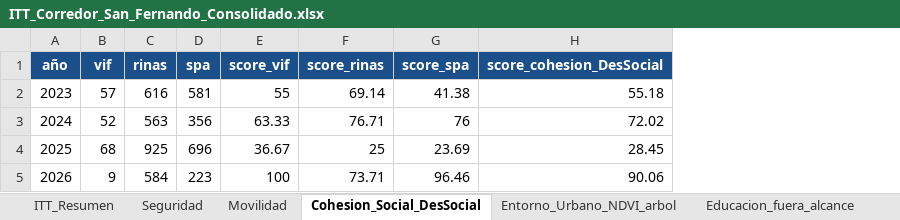
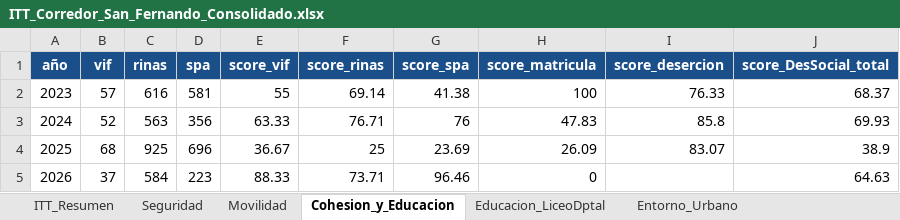
Before and after one commit to j0rg3c45/Itt_repos_cali, an Excel workbook: outputs/itt_corredor_san_fernando/ITT_Corredor_San_Fernando_Consolidado.xlsx, sheet Cohesion_y_Educacion, drawn as a sheet; values as stored, in another font and other column widths than the file's, no borders; removed rows and columns are numbered as before the commit, all else as after; the diff names each change by its address in the sheet, - before the commit and + after, or states it on an @@ line.

Commit message:
San Fernando (nb09): integra DE, Vivienda, Educacion + fix fechas 2026 + subzonas
- Fix bug fechas 2026: procesar() usa format=mixed (hurtos/homicidios/VIF Q2-Q3 ya entran)
- Desarrollo Economico: Camara de Comercio filtrada al poligono (4591 negocios, stock activo)
- Vivienda: spatial join + prorrateo SISBEN (habitabilidad 52.7, 0 subsidios en zona)
- Educacion: IE Liceo Departamental via JSON liviano (preprocesado con calamine)
- Subzonas 1/2/3 + Yawa al mapa + celda comparativa por subzona
- Quita rotulos 'parcial/no comparable' de graficas y Excel (11 hojas)
- Excluye data cruda data_2025_2026/ (~2.8GB) del repo

```diff
--- a/outputs/itt_corredor_san_fernando/ITT_Corredor_San_Fernando_Consolidado.xlsx (sheet Cohesion_y_Educacion)
+++ b/outputs/itt_corredor_san_fernando/ITT_Corredor_San_Fernando_Consolidado.xlsx (sheet Cohesion_y_Educacion)
-sheet tab: Cohesion_Social_DesSocial
+sheet tab: Cohesion_y_Educacion
-sheet tab: Entorno_Urbano_NDVI_arbol
+sheet tab: Educacion_LiceoDptal
-sheet tab: Educacion_fuera_alcance
+sheet tab: Entorno_Urbano
-column H (score_cohesion_DesSocial), rows 2-5: 55.18 | 72.02 | 28.45 | 90.06
+column H (score_matricula), rows 2-5: 100 | 47.83 | 26.09 | 0
+column I (score_desercion), rows 2-4: 76.33 | 85.8 | 83.07
+column J (score_DesSocial_total), rows 2-5: 68.37 | 69.93 | 38.9 | 64.63
-B5 (vif): 9
+B5 (vif): 37
-E5 (score_vif): 100
+E5 (score_vif): 88.33
```
Also changed, not shown: sheet Desarrollo_Economico, sheet Educacion_LiceoDptal, sheet Entorno_Urbano, sheet ITT_Resumen, sheet Auditoria_Spatial_Join, sheet Indicadores_Trimestrales, 1 more sheet, other sheet tabs, 59 other files.
